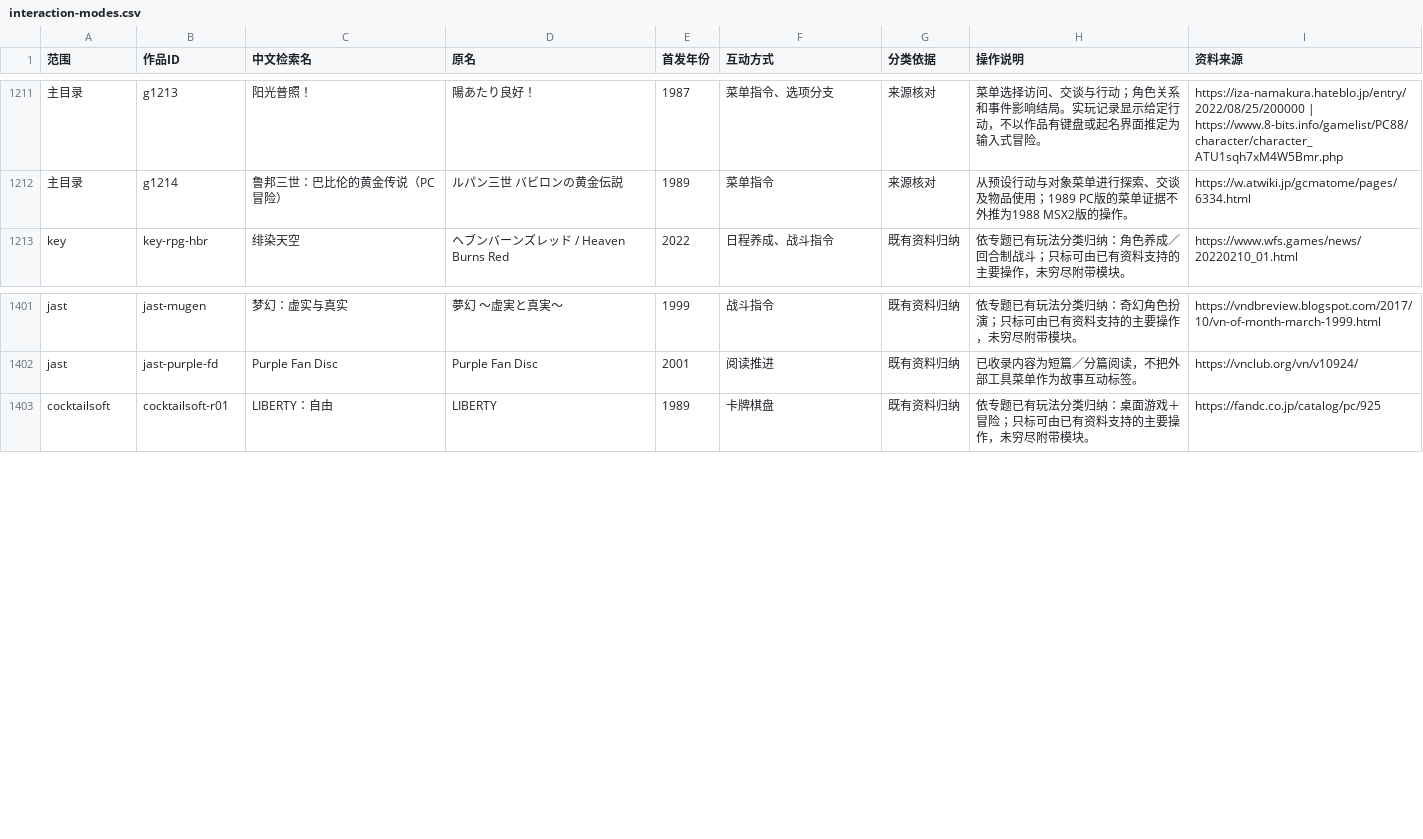
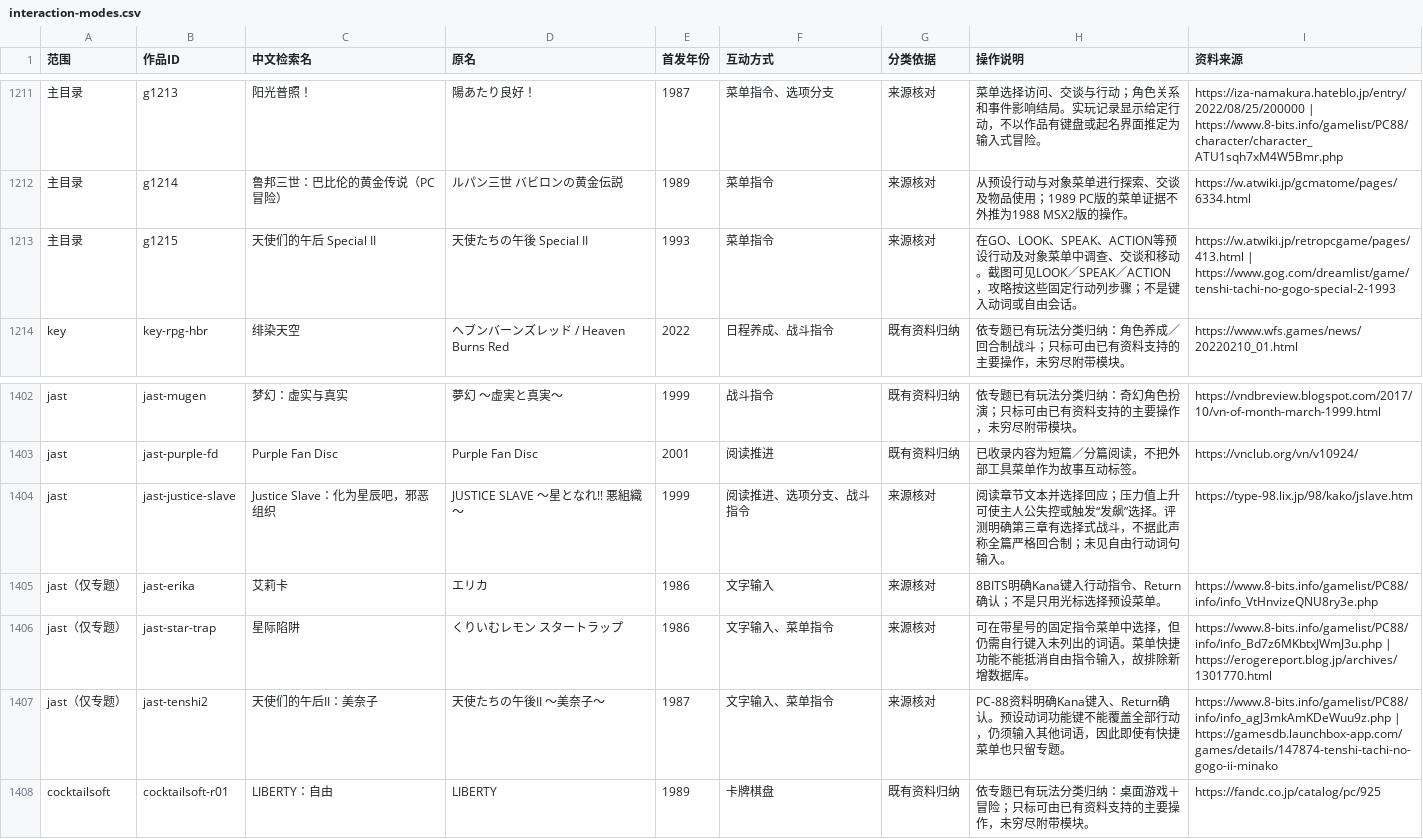
Before and after one commit to wt1234-donkey/visual-novel, a CSV file: data/interaction-modes.csv, drawn as a sheet; only a part is shown, gaps mark what is left out; the diff names each change by its address in the sheet, - before the commit and + after, or states it on an @@ line.

Commit message:
Add JAST menu narrative, combat story and input audit
Staging commit 2 of 3 on codex/jast-catalogue-20261019 only. Eleven data files from complete tested 17-file manifest; root four upload blobs verified equal to local tested result. Adds Special II main, Justice Slave related, two original contents/first releases, three typed narrative bibliography entries, 68-row/7-group reference list. Reuses 39 identities, preserves all old 1211 works/1409 contents/2403 releases, 7 JAST related objects, 59 old audit entries, other 75 dossiers and 28 gameplay tables. Validation, 15 Python tests, 178 Node tests, generated-page consistency and diff check passed. Expected complete tree b31d84ef3cab7e59121f2e66ba1c8e8698202e04. Final tests batch follows; main remains unchanged until complete remote tree verification, then PR/merge only into wt1234-donkey/visual-novel main and verify Pages.

```diff
--- a/data/interaction-modes.csv
+++ b/data/interaction-modes.csv
+row 1213: 主目录 | g1215 | 天使们的午后 Special II | 天使たちの午後 Special II | 1993 | 菜单指令 | 来源核对 | 在GO、LOOK、SPEAK、ACTION等预设行动及对象菜单中调查、交谈和移动。截图可见LOOK／SPEAK／ACTION，攻略按这些固定行动列步骤；不是键入动词或自由会话。 | https://w.atwiki.jp/retropcgame/pages/413.html | https://www.gog.com/dreamlist/game/tenshi-tachi-no-gogo-special-2-1993
+row 1404: jast | jast-justice-slave | Justice Slave：化为星辰吧，邪恶组织 | JUSTICE SLAVE ～星となれ!! 悪組織～ | 1999 | 阅读推进、选项分支、战斗指令 | 来源核对 | 阅读章节文本并选择回应；压力值上升可使主人公失控或触发“发飙”选择。评测明确第三章有选择式战斗，不据此声称全篇严格回合制；未见自由行动词句输入。 | https://type-98.lix.jp/98/kako/jslave.htm
+row 1405: jast（仅专题） | jast-erika | 艾莉卡 | エリカ | 1986 | 文字输入 | 来源核对 | 8BITS明确Kana键入行动指令、Return确认；不是只用光标选择预设菜单。 | https://www.8-bits.info/gamelist/PC88/info/info_VtHnvizeQNU8ry3e.php
+row 1406: jast（仅专题） | jast-star-trap | 星际陷阱 | くりいむレモン スタートラップ | 1986 | 文字输入、菜单指令 | 来源核对 | 可在带星号的固定指令菜单中选择，但仍需自行键入未列出的词语。菜单快捷功能不能抵消自由指令输入，故排除新增数据库。 | https://www.8-bits.info/gamelist/PC88/info/info_Bd7z6MKbtxJWmJ3u.php | https://erogereport.blog.jp/archives/1301770.html
+row 1407: jast（仅专题） | jast-tenshi2 | 天使们的午后II：美奈子 | 天使たちの午後II ～美奈子～ | 1987 | 文字输入、菜单指令 | 来源核对 | PC-88资料明确Kana键入、Return确认。预设动词功能键不能覆盖全部行动，仍须输入其他词语，因此即使有快捷菜单也只留专题。 | https://www.8-bits.info/gamelist/PC88/info/info_agJ3mkAmKDeWuu9z.php | https://gamesdb.launchbox-app.com/games/details/147874-tenshi-tachi-no-gogo-ii-minako
```
Also changed, not shown: data/content-versions.csv, 8 other files.
